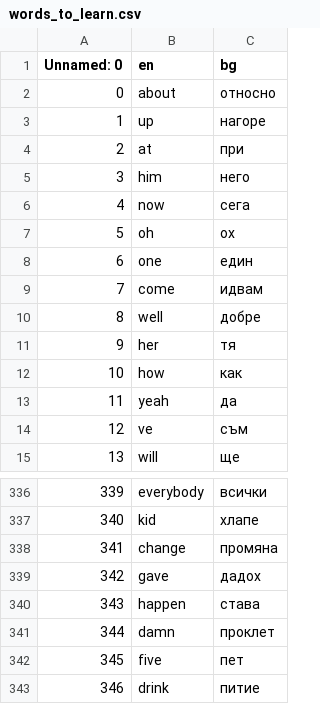
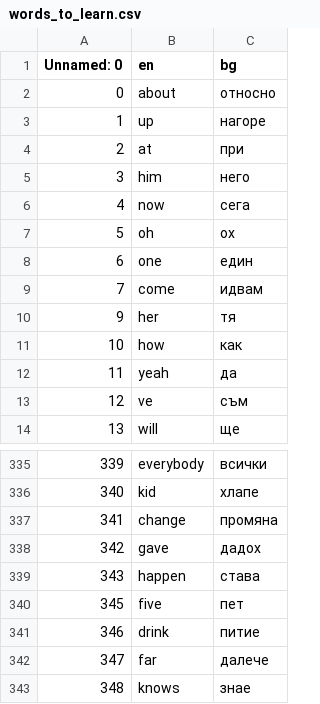
Before and after one commit to StefanDimitrovDimitrov/100_days_Python, a CSV file: 31-day-FlashCard/flash-card-project-start/data/words_to_learn.csv, drawn as a sheet; only a part is shown, gaps mark what is left out; the shorter side is filled out with more unchanged rows; the diff names each change by its address in the sheet, - before the commit and + after, or states it on an @@ line.

```diff
--- a/31-day-FlashCard/flash-card-project-start/data/words_to_learn.csv
+++ b/31-day-FlashCard/flash-card-project-start/data/words_to_learn.csv
-row 10: 8 | well | добре
-row 341: 344 | damn | проклет
```
Also changed, not shown: 5 other files.
